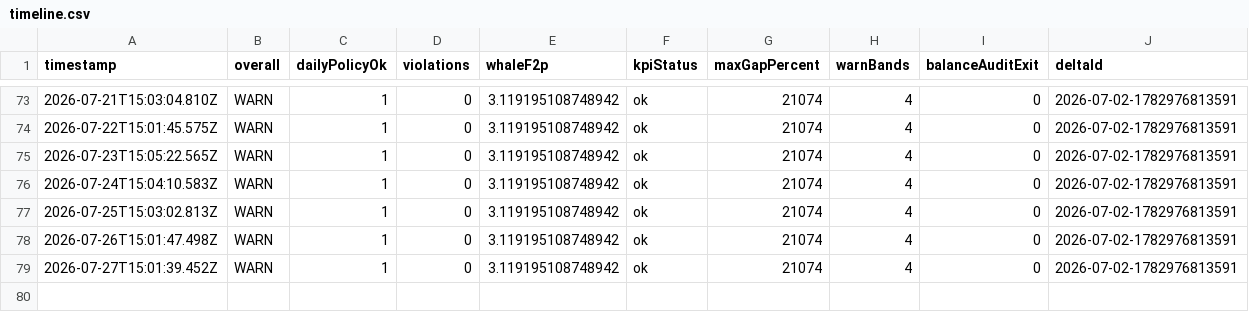
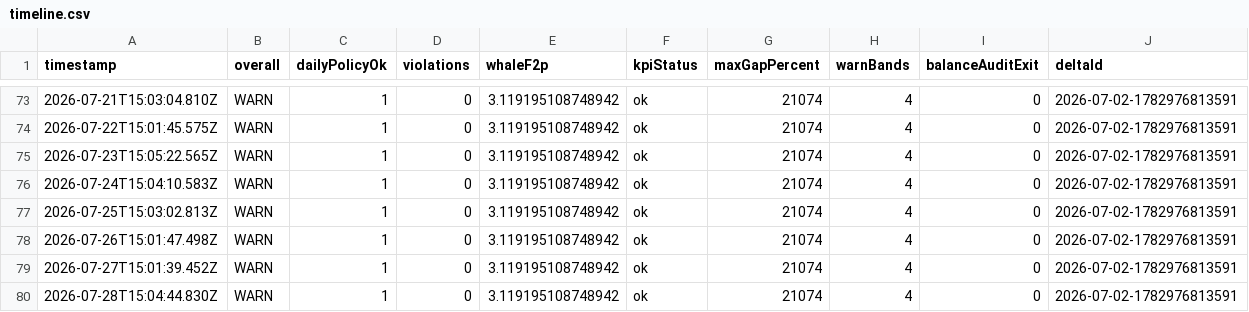
Before and after one commit to EOMIKJIN/arcfire20260608, a CSV file: tools/balance-ops-audit/reports/timeline.csv, drawn as a sheet; only a part is shown, gaps mark what is left out.

```diff
--- a/tools/balance-ops-audit/reports/timeline.csv
+++ b/tools/balance-ops-audit/reports/timeline.csv
@@ -79 +79,2 @@ timestamp,overall,dailyPolicyOk,violations,whaleF2p,kpiStatus,maxGapPercent,warn
 2026-07-27T15:01:39.452Z,WARN,1,0,3.119195108748942,ok,21074,4,0,2026-07-02-1782976813591
+2026-07-28T15:04:44.830Z,WARN,1,0,3.119195108748942,ok,21074,4,0,2026-07-02-1782976813591
```
Also changed, not shown: tools/long-run-monitor/logs/daily-8am-report-ledger.csv, tools/planet-economy-3h-audit/reports/planet-economy-timeline.csv, 43 other files.
